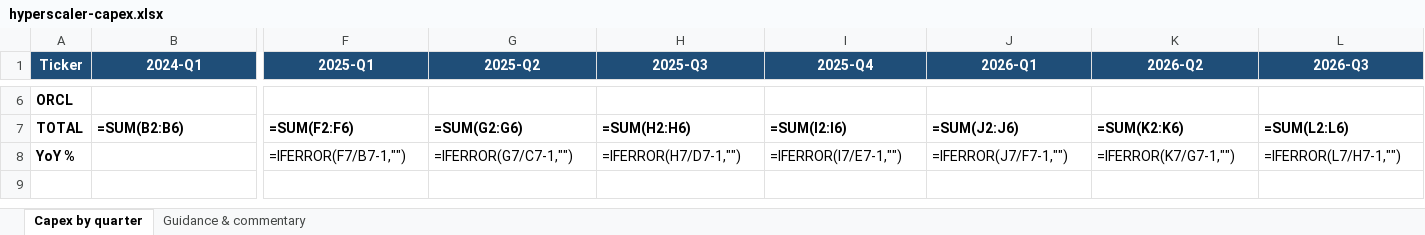
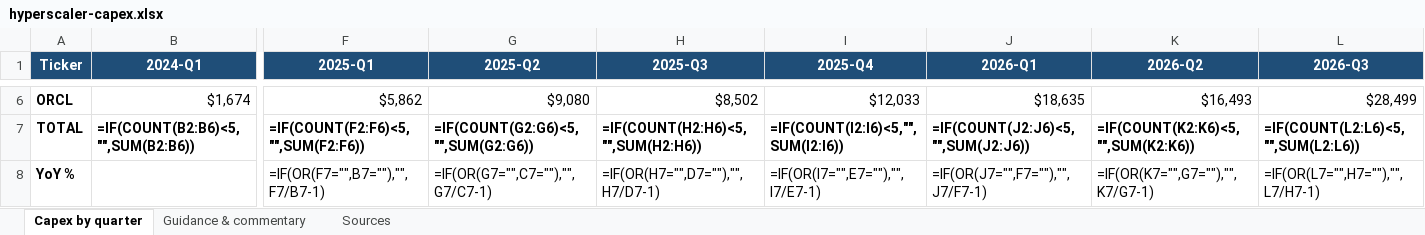
Before and after one commit to dgaraventa5/ai-stocks, an Excel workbook: tracking/hyperscaler-capex.xlsx, sheet Capex by quarter, drawn as a sheet; only a part is shown, gaps mark what is left out; values as stored, in another font and other column widths than the file's, no borders; formulas without a stored value are shown as written; the diff covers the shown part only; the diff names each change by its address in the sheet, - before the commit and + after, or states it on an @@ line.

```diff
--- a/tracking/hyperscaler-capex.xlsx (sheet Capex by quarter)
+++ b/tracking/hyperscaler-capex.xlsx (sheet Capex by quarter)
+sheet tab: Sources
-B6 (2024-Q1): (empty)
+B6 (2024-Q1): $1,674
-F6 (2025-Q1): (empty)
+F6 (2025-Q1): $5,862
-G6 (2025-Q2): (empty)
+G6 (2025-Q2): $9,080
-H6 (2025-Q3): (empty)
+H6 (2025-Q3): $8,502
-I6 (2025-Q4): (empty)
+I6 (2025-Q4): $12,033
-J6 (2026-Q1): (empty)
+J6 (2026-Q1): $18,635
-K6 (2026-Q2): (empty)
+K6 (2026-Q2): $16,493
-L6 (2026-Q3): (empty)
+L6 (2026-Q3): $28,499
-B7 (2024-Q1): =SUM(B2:B6)
+B7 (2024-Q1): =IF(COUNT(B2:B6)<5,"",SUM(B2:B6))
-F7 (2025-Q1): =SUM(F2:F6)
+F7 (2025-Q1): =IF(COUNT(F2:F6)<5,"",SUM(F2:F6))
-G7 (2025-Q2): =SUM(G2:G6)
+G7 (2025-Q2): =IF(COUNT(G2:G6)<5,"",SUM(G2:G6))
-H7 (2025-Q3): =SUM(H2:H6)
+H7 (2025-Q3): =IF(COUNT(H2:H6)<5,"",SUM(H2:H6))
-I7 (2025-Q4): =SUM(I2:I6)
+I7 (2025-Q4): =IF(COUNT(I2:I6)<5,"",SUM(I2:I6))
-J7 (2026-Q1): =SUM(J2:J6)
+J7 (2026-Q1): =IF(COUNT(J2:J6)<5,"",SUM(J2:J6))
-K7 (2026-Q2): =SUM(K2:K6)
+K7 (2026-Q2): =IF(COUNT(K2:K6)<5,"",SUM(K2:K6))
-L7 (2026-Q3): =SUM(L2:L6)
+L7 (2026-Q3): =IF(COUNT(L2:L6)<5,"",SUM(L2:L6))
-F8 (2025-Q1): =IFERROR(F7/B7-1,"")
+F8 (2025-Q1): =IF(OR(F7="",B7=""),"",F7/B7-1)
-G8 (2025-Q2): =IFERROR(G7/C7-1,"")
+G8 (2025-Q2): =IF(OR(G7="",C7=""),"",G7/C7-1)
-H8 (2025-Q3): =IFERROR(H7/D7-1,"")
+H8 (2025-Q3): =IF(OR(H7="",D7=""),"",H7/D7-1)
-I8 (2025-Q4): =IFERROR(I7/E7-1,"")
+I8 (2025-Q4): =IF(OR(I7="",E7=""),"",I7/E7-1)
-J8 (2026-Q1): =IFERROR(J7/F7-1,"")
+J8 (2026-Q1): =IF(OR(J7="",F7=""),"",J7/F7-1)
-K8 (2026-Q2): =IFERROR(K7/G7-1,"")
+K8 (2026-Q2): =IF(OR(K7="",G7=""),"",K7/G7-1)
-L8 (2026-Q3): =IFERROR(L7/H7-1,"")
+L8 (2026-Q3): =IF(OR(L7="",H7=""),"",L7/H7-1)
```
Also changed, not shown: 52 edited cells elsewhere in this sheet, 6 other files.
